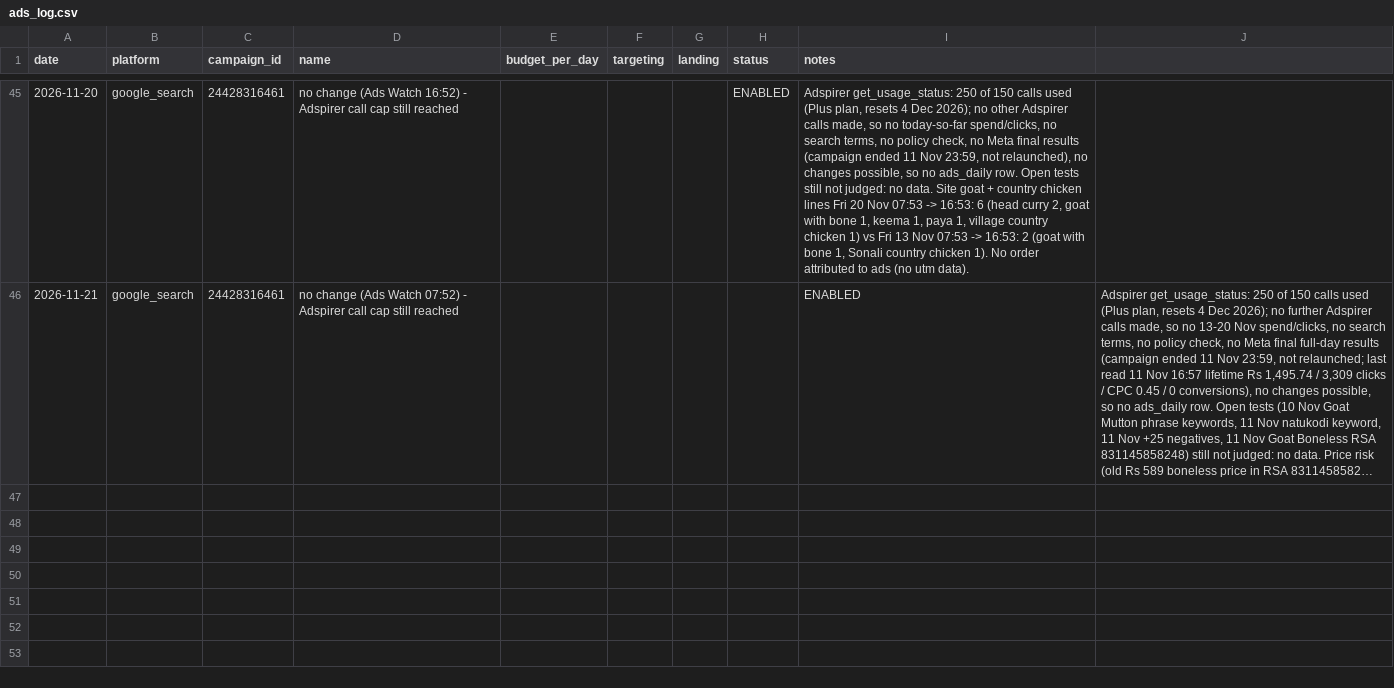
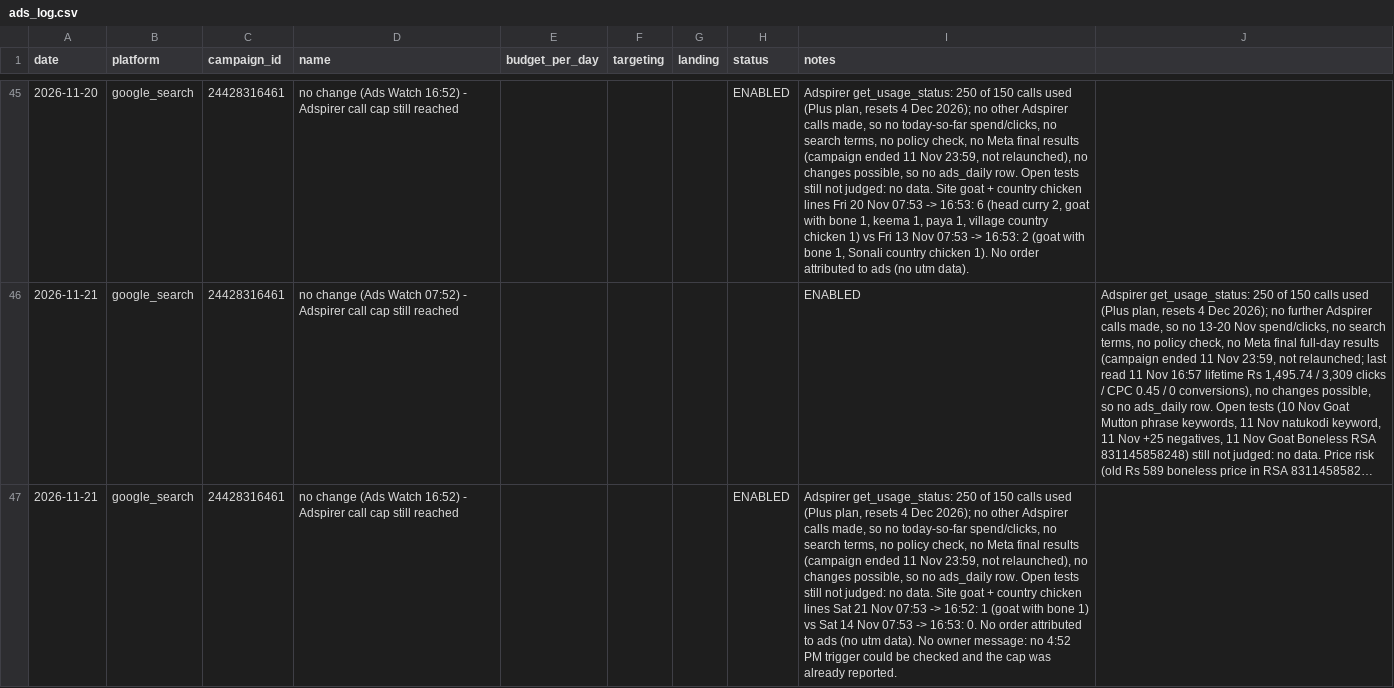
Before and after one commit to gjsgopi-dev/pureorganiczone-reels, a CSV file: insights/ads_log.csv, drawn as a sheet; only a part is shown, gaps mark what is left out; long unchanged cells end in …; the diff names each change by its address in the sheet, - before the commit and + after, or states it on an @@ line.

```diff
--- a/insights/ads_log.csv
+++ b/insights/ads_log.csv
+row 47: 2026-11-21 | google_search | 24428316461 | no change (Ads Watch 16:52) - Adspirer call cap still reached |  |  |  | ENABLED | Adspirer get_usage_status: 250 of 150 calls used (Plus plan, resets 4 Dec 2026); no other Adspirer calls made, so no today-so-far spend/clicks, no search terms, no policy check, no Meta final results (campaign ended 11 Nov 23:59, not relaunched), no changes possible, so no ads_daily row. Open tests still not judged: no data. Site goat + country chicken lines Sat 21 Nov 07:53 -> 16:52: 1 (goat with bone 1) vs Sat 14 Nov 07:53 -> 16:53: 0. No order attributed to ads (no utm data). No owner message: no 4:52 PM trigger could be checked and the cap was already reported.
```
Also changed, not shown: 1 other file.
